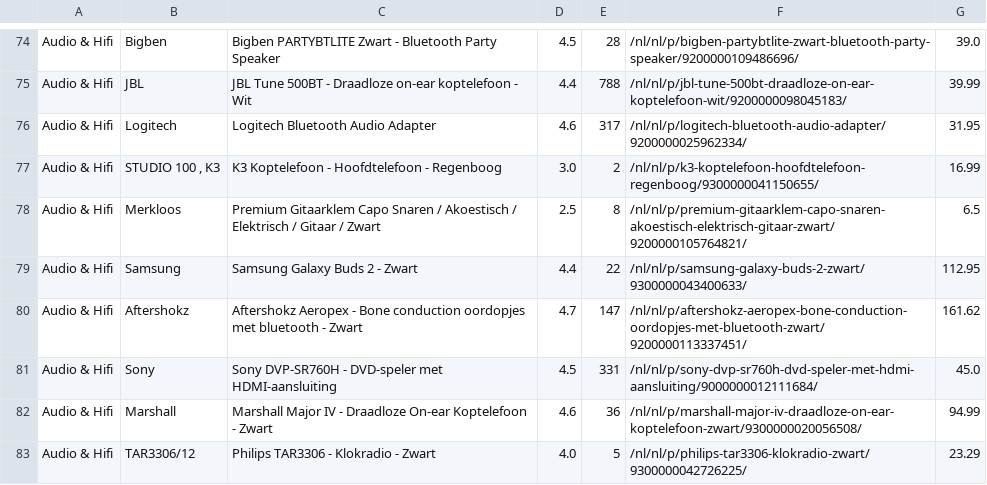
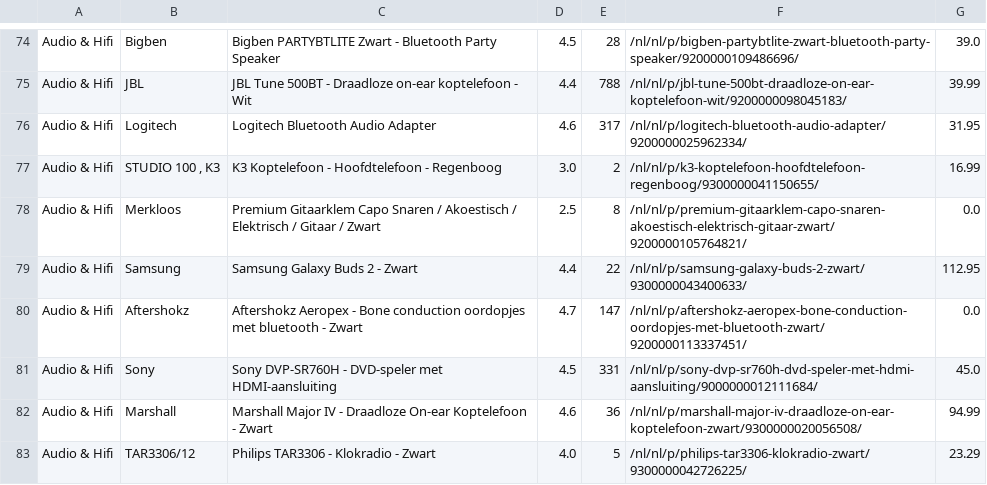
Before and after one commit to EzzAsaad/WebScraper, a CSV file: products.csv, drawn as a sheet; only a part is shown, gaps mark what is left out; the diff covers the shown part only.

```diff
--- a/products.csv
+++ b/products.csv
@@ -77,5 +77,5 @@ Audio & Hifi,Logitech,Logitech Bluetooth Audio Adapter,4.6,317,/nl/nl/p/logitech
 Audio & Hifi,"STUDIO 100 , K3",K3 Koptelefoon - Hoofdtelefoon - Regenboog,3.0,2,/nl/nl/p/k3-koptelefoon-hoofdtelefoon-regenboog/9300000041150655/,16.99
-Audio & Hifi,Merkloos,Premium Gitaarklem Capo Snaren / Akoestisch / Elektrisch / Gitaar / Zwart,2.5,8,/nl/nl/p/premium-gitaarklem-capo-snaren-akoestisch-elektrisch-gitaar-zwart/9200000105764821/,6.5
+Audio & Hifi,Merkloos,Premium Gitaarklem Capo Snaren / Akoestisch / Elektrisch / Gitaar / Zwart,2.5,8,/nl/nl/p/premium-gitaarklem-capo-snaren-akoestisch-elektrisch-gitaar-zwart/9200000105764821/,0.0
 Audio & Hifi,Samsung,Samsung Galaxy Buds 2 - Zwart,4.4,22,/nl/nl/p/samsung-galaxy-buds-2-zwart/9300000043400633/,112.95
-Audio & Hifi,Aftershokz,Aftershokz Aeropex - Bone conduction oordopjes met bluetooth - Zwart,4.7,147,/nl/nl/p/aftershokz-aeropex-bone-conduction-oordopjes-met-bluetooth-zwart/9200000113337451/,161.62
+Audio & Hifi,Aftershokz,Aftershokz Aeropex - Bone conduction oordopjes met bluetooth - Zwart,4.7,147,/nl/nl/p/aftershokz-aeropex-bone-conduction-oordopjes-met-bluetooth-zwart/9200000113337451/,0.0
 Audio & Hifi,Sony,Sony DVP-SR760H - DVD-speler met HDMI-aansluiting,4.5,331,/nl/nl/p/sony-dvp-sr760h-dvd-speler-met-hdmi-aansluiting/9000000012111684/,45.0
```
Also changed, not shown: 12 added rows, 12 removed rows and 17 edited cells elsewhere in this file, Audio & Hifi.csv, Muziekinstrumenten.csv, 2 other files.
